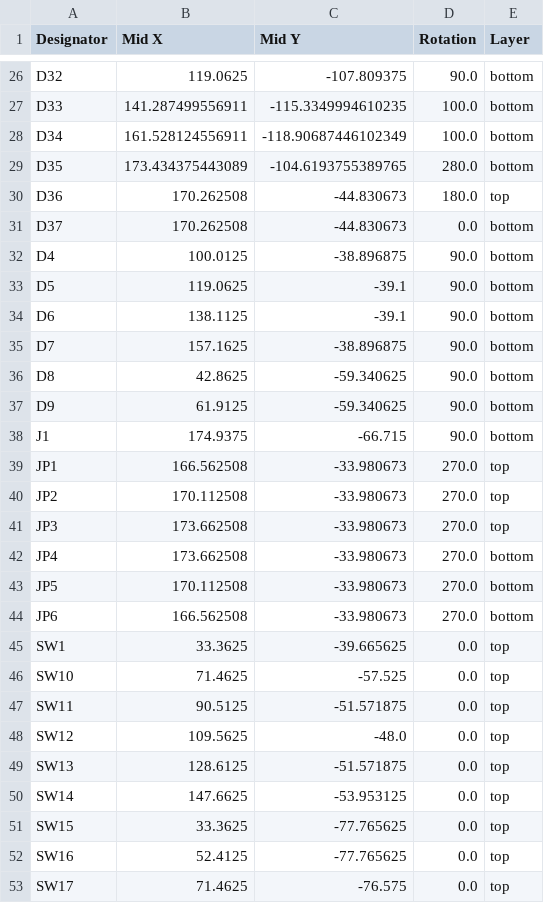
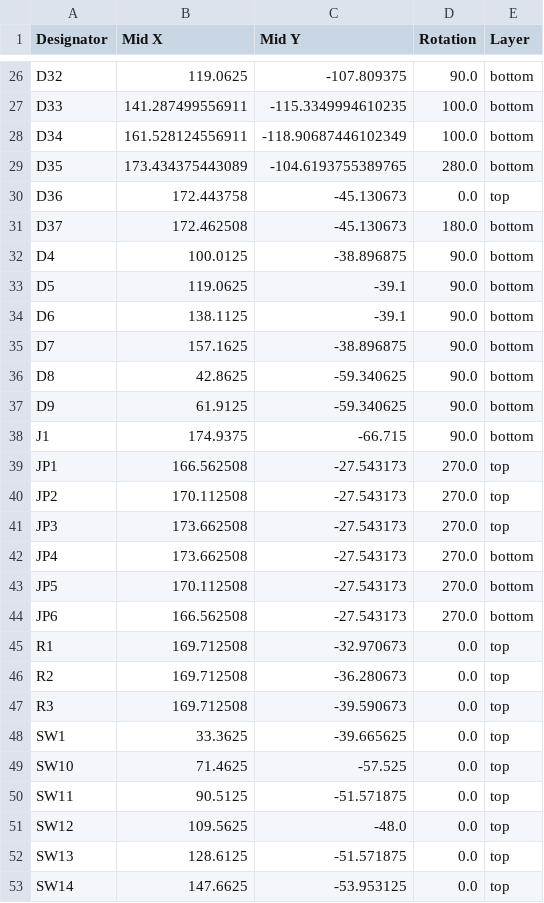
Before and after one commit to shoenot/merope3, a CSV file: production/merope_v3_positions.csv, drawn as a sheet; only a part is shown, gaps mark what is left out; the shorter side is filled out with more unchanged rows.

```diff
--- a/production/merope_v3_positions.csv
+++ b/production/merope_v3_positions.csv
@@ -29,4 +29,4 @@ D34,161.528124556911,-118.90687446102349,100.0,bottom
 D35,173.434375443089,-104.6193755389765,280.0,bottom
-D36,170.262508,-44.830673,180.0,top
-D37,170.262508,-44.830673,0.0,bottom
+D36,172.443758,-45.130673,0.0,top
+D37,172.462508,-45.130673,180.0,bottom
 D4,100.0125,-38.896875,90.0,bottom
@@ -38,8 +38,11 @@ D9,61.9125,-59.340625,90.0,bottom
 J1,174.9375,-66.715,90.0,bottom
-JP1,166.562508,-33.980673,270.0,top
-JP2,170.112508,-33.980673,270.0,top
-JP3,173.662508,-33.980673,270.0,top
-JP4,173.662508,-33.980673,270.0,bottom
-JP5,170.112508,-33.980673,270.0,bottom
-JP6,166.562508,-33.980673,270.0,bottom
+JP1,166.562508,-27.543173,270.0,top
+JP2,170.112508,-27.543173,270.0,top
+JP3,173.662508,-27.543173,270.0,top
+JP4,173.662508,-27.543173,270.0,bottom
+JP5,170.112508,-27.543173,270.0,bottom
+JP6,166.562508,-27.543173,270.0,bottom
+R1,169.712508,-32.970673,0.0,top
+R2,169.712508,-36.280673,0.0,top
+R3,169.712508,-39.590673,0.0,top
 SW1,33.3625,-39.665625,0.0,top
```
Also changed, not shown: production/merope_v3_bom.csv, production/merope_v3_designators.csv, 29 other files.
